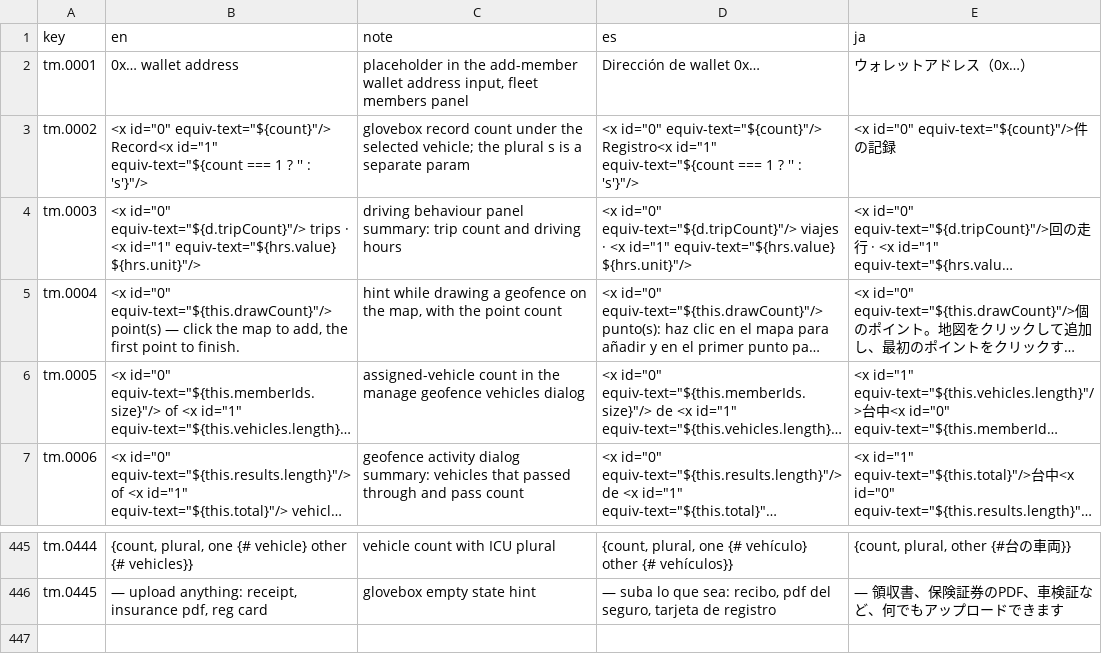
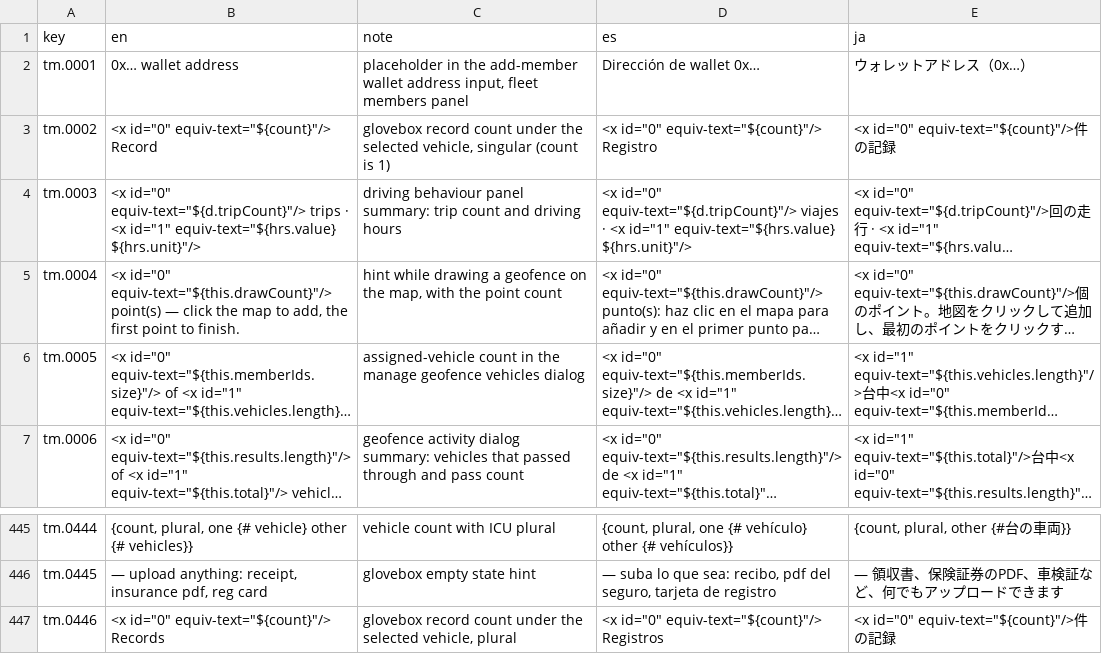
Before and after one commit to DIMO-Network/dimo-developer-console, a CSV file: docs/i18n/review/memory.es+ja.csv, drawn as a sheet; only a part is shown, gaps mark what is left out; long unchanged cells end in …; the diff names each change by its address in the sheet, - before the commit and + after, or states it on an @@ line.

```diff
--- a/docs/i18n/review/memory.es+ja.csv
+++ b/docs/i18n/review/memory.es+ja.csv
-B3 (en): …id="0" equiv-text="${count}"/> Record<x id="1" equiv-text="${count === 1 ? '' : 's'}"/>
+B3 (en): …id="0" equiv-text="${count}"/> Record
-C3 (note): …the selected vehicle; the plural s is a separate param
+C3 (note): …the selected vehicle, singular (count is 1)
-D3 (es): …id="0" equiv-text="${count}"/> Registro<x id="1" equiv-text="${count === 1 ? '' : 's'}"/>
+D3 (es): …id="0" equiv-text="${count}"/> Registro
+row 447: tm.0446 | <x id="0" equiv-text="${count}"/> Records | glovebox record count under the selected vehicle, plural | <x id="0" equiv-text="${count}"/> Registros | <x id="0" equiv-text="${count}"/>件の記録
```
Also changed, not shown: docs/i18n/review/memory.zh-Hans+zh-Hant.csv, 5 other files.
